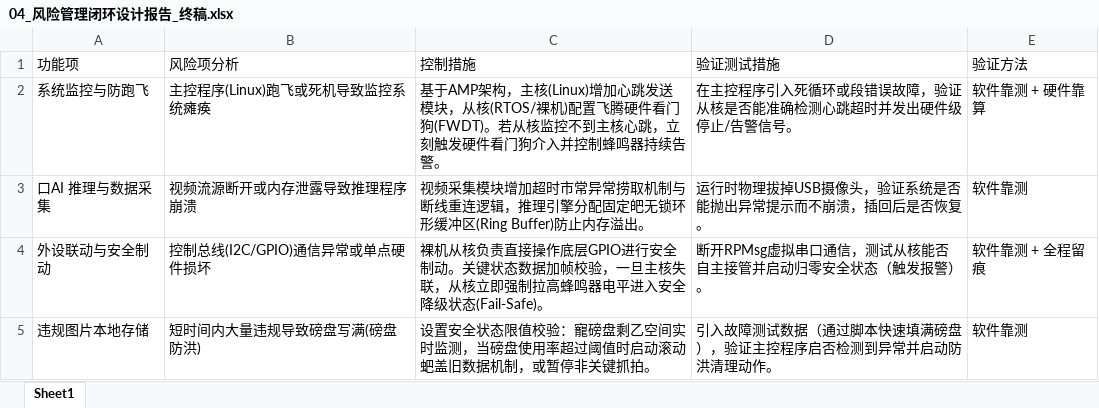
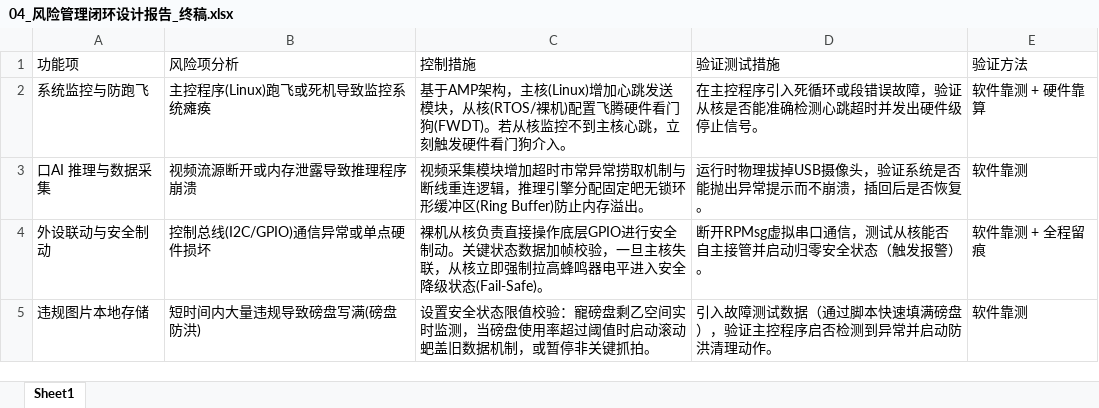
Before and after one commit to istiurosmadelgordont-cloud/PPE_System, an Excel workbook: Phytium_PPE_System_SourceCode/04_风险管理闭环设计报告_终稿.xlsx, sheet Sheet1, drawn as a sheet; values as stored, in another font and other column widths than the file's, no borders; the diff names each change by its address in the sheet, - before the commit and + after, or states it on an @@ line.

```diff
--- a/Phytium_PPE_System_SourceCode/04_风险管理闭环设计报告_终稿.xlsx (sheet Sheet1)
+++ b/Phytium_PPE_System_SourceCode/04_风险管理闭环设计报告_终稿.xlsx (sheet Sheet1)
-C2 (控制措施): …门狗介入并控制蜂鸣器持续告警。
+C2 (控制措施): …门狗介入。
-D2 (验证测试措施): 在主控程序引入死循环或段错误故障，验证从核是否能准确检测心跳超时并发出硬件级停止/告警信号。
+D2 (验证测试措施): 在主控程序引入死循环或段错误故障，验证从核是否能准确检测心跳超时并发出硬件级停止信号。
```
Also changed, not shown: Phytium_PPE_System_SourceCode/05_高阶风险管理6-17.xlsx, Phytium_PPE_System_SourceCode/功能需求表.xlsx, 2 other files.
